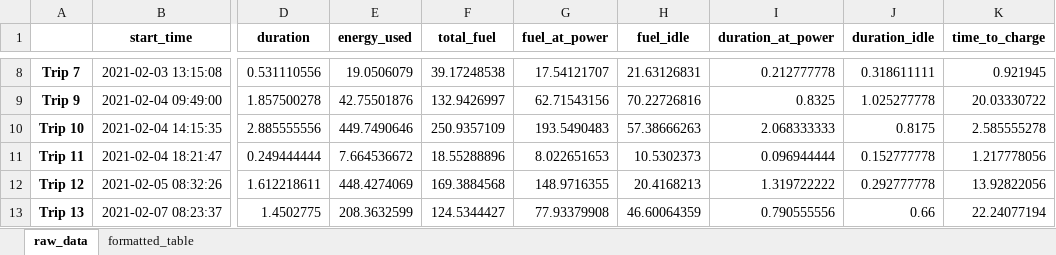
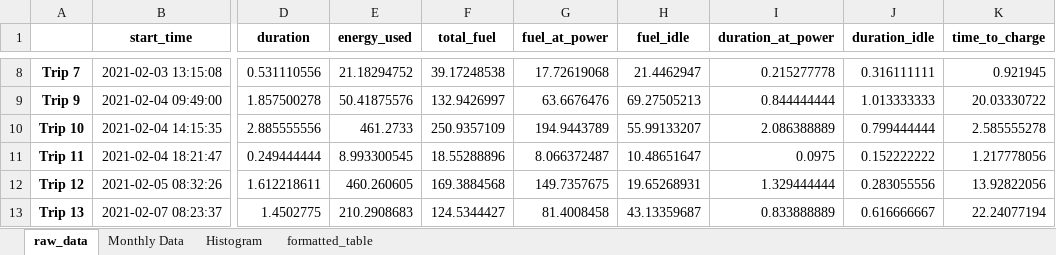
Before and after one commit to mcleantom/SERCO-TUG, an Excel workbook: SERCO-TUG/results.xlsx, sheet raw_data, drawn as a sheet; only a part is shown, gaps mark what is left out; values as stored, in another font and other column widths than the file's, no borders; the diff covers the shown part only; the diff names each change by its address in the sheet, - before the commit and + after, or states it on an @@ line.

Commit message:
Plot boxplot statistics of hourly, daily and monthly power usage

```diff
--- a/SERCO-TUG/results.xlsx (sheet raw_data)
+++ b/SERCO-TUG/results.xlsx (sheet raw_data)
+sheet tab: Monthly Data
+sheet tab: Histogram
-E8 (energy_used): 19.0506079
+E8 (energy_used): 21.18294752
-G8 (fuel_at_power): 17.54121707
+G8 (fuel_at_power): 17.72619068
-H8 (fuel_idle): 21.63126831
+H8 (fuel_idle): 21.4462947
-I8 (duration_at_power): 0.212777778
+I8 (duration_at_power): 0.215277778
-J8 (duration_idle): 0.318611111
+J8 (duration_idle): 0.316111111
-E9 (energy_used): 42.75501876
+E9 (energy_used): 50.41875576
-G9 (fuel_at_power): 62.71543156
+G9 (fuel_at_power): 63.6676476
-H9 (fuel_idle): 70.22726816
+H9 (fuel_idle): 69.27505213
-I9 (duration_at_power): 0.8325
+I9 (duration_at_power): 0.844444444
-J9 (duration_idle): 1.025277778
+J9 (duration_idle): 1.013333333
-E10 (energy_used): 449.7490646
+E10 (energy_used): 461.2733
-G10 (fuel_at_power): 193.5490483
+G10 (fuel_at_power): 194.9443789
-H10 (fuel_idle): 57.38666263
+H10 (fuel_idle): 55.99133207
-I10 (duration_at_power): 2.068333333
+I10 (duration_at_power): 2.086388889
-J10 (duration_idle): 0.8175
+J10 (duration_idle): 0.799444444
-E11 (energy_used): 7.664536672
+E11 (energy_used): 8.993300545
-G11 (fuel_at_power): 8.022651653
+G11 (fuel_at_power): 8.066372487
-H11 (fuel_idle): 10.5302373
+H11 (fuel_idle): 10.48651647
-I11 (duration_at_power): 0.096944444
+I11 (duration_at_power): 0.0975
-J11 (duration_idle): 0.152777778
+J11 (duration_idle): 0.152222222
-E12 (energy_used): 448.4274069
+E12 (energy_used): 460.260605
-G12 (fuel_at_power): 148.9716355
+G12 (fuel_at_power): 149.7357675
-H12 (fuel_idle): 20.4168213
+H12 (fuel_idle): 19.65268931
-I12 (duration_at_power): 1.319722222
+I12 (duration_at_power): 1.329444444
-J12 (duration_idle): 0.292777778
+J12 (duration_idle): 0.283055556
-E13 (energy_used): 208.3632599
+E13 (energy_used): 210.2908683
-G13 (fuel_at_power): 77.93379908
+G13 (fuel_at_power): 81.4008458
-H13 (fuel_idle): 46.60064359
+H13 (fuel_idle): 43.13359687
-I13 (duration_at_power): 0.790555556
+I13 (duration_at_power): 0.833888889
-J13 (duration_idle): 0.66
+J13 (duration_idle): 0.616666667
```
Also changed, not shown: 46 added rows and 161 edited cells elsewhere in this sheet, sheet formatted_table, 11 other files.
